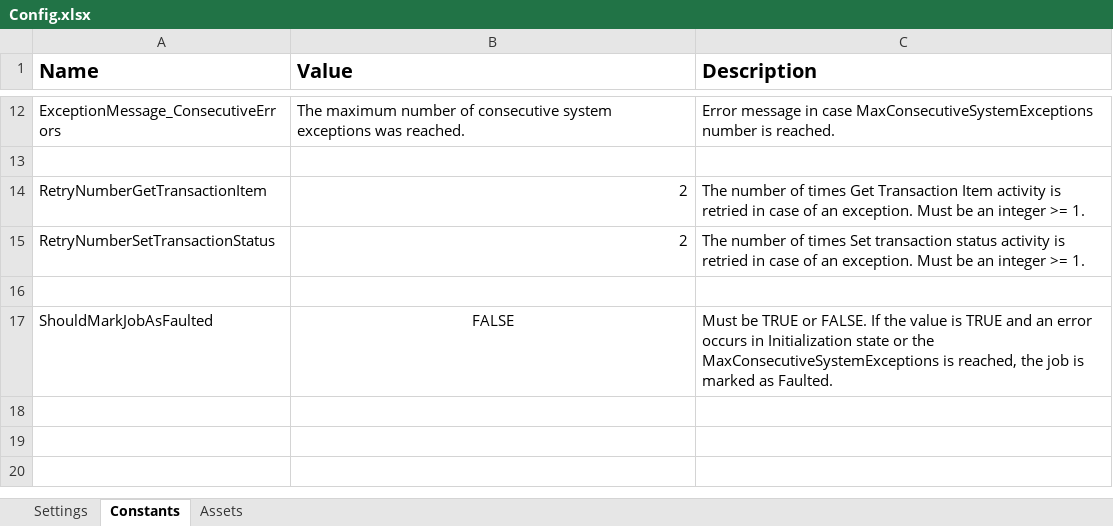
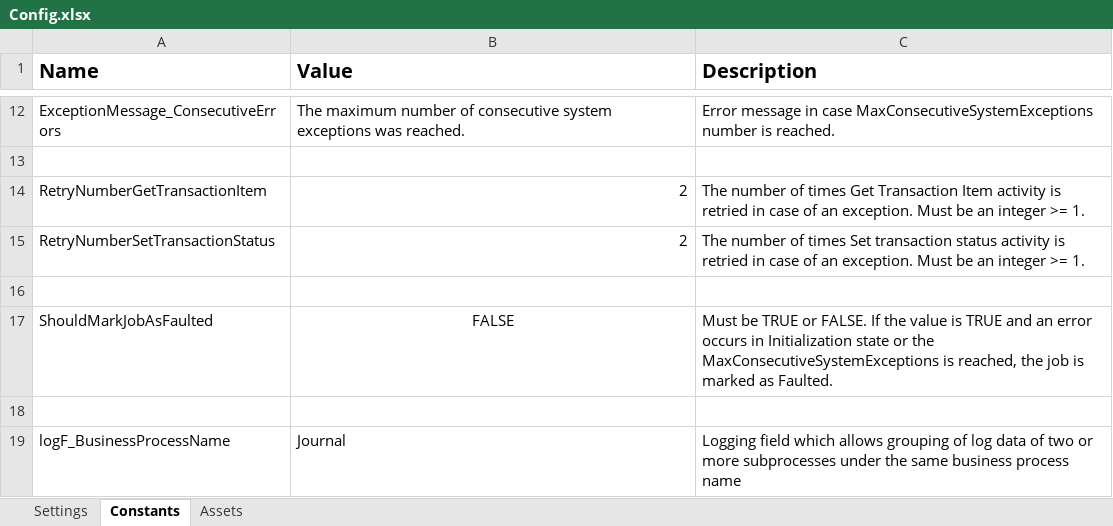
Before and after one commit to FedBotFactory/Journal, an Excel workbook: Data/Config.xlsx, sheet Constants, drawn as a sheet; only a part is shown, gaps mark what is left out; values as stored, in another font and other column widths than the file's, no borders; the diff names each change by its address in the sheet, - before the commit and + after, or states it on an @@ line.

```diff
--- a/Data/Config.xlsx (sheet Constants)
+++ b/Data/Config.xlsx (sheet Constants)
+row 18: (empty)
+row 19: logF_BusinessProcessName | Journal | Logging field which allows grouping of log data of two or more subprocesses under the same business process name
```
Also changed, not shown: sheet Settings, 30 other files.
